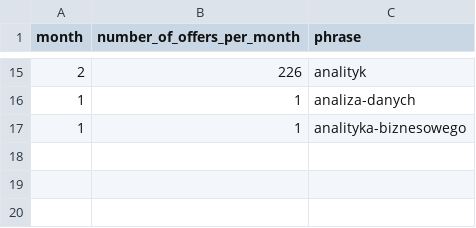
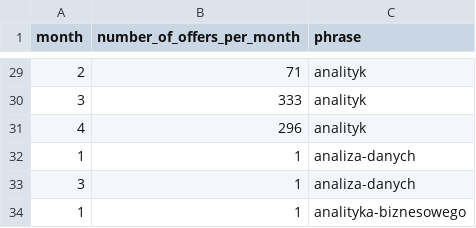
Before and after one commit to mi2-warsaw/pracuj, a CSV file: Filtr/job_names_per_month_plot.csv, drawn as a sheet; only a part is shown, gaps mark what is left out; the diff covers the shown part only.

Commit message:
Slowniki/Slowa kluczowe - wstepne wersje, baza danych przefiltrowana prymitywnym filtrem, uaktualnione wykresy jobNamesCloud

```diff
--- a/Filtr/job_names_per_month_plot.csv
+++ b/Filtr/job_names_per_month_plot.csv
@@ -15,3 +29,6 @@ month,number_of_offers_per_month,phrase
-2,226,analityk
+2,71,analityk
+3,333,analityk
+4,296,analityk
 1,1,analiza-danych
+3,1,analiza-danych
 1,1,analityka-biznesowego
```
Also changed, not shown: 14 added rows and 12 edited cells elsewhere in this file, 24 other files.
